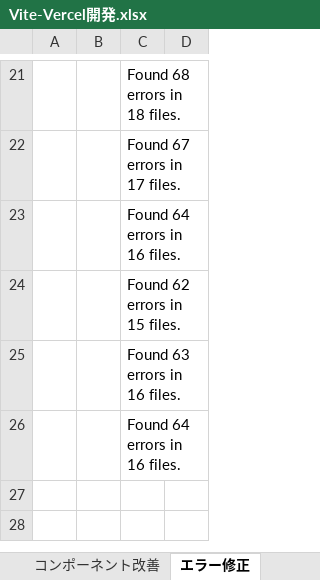
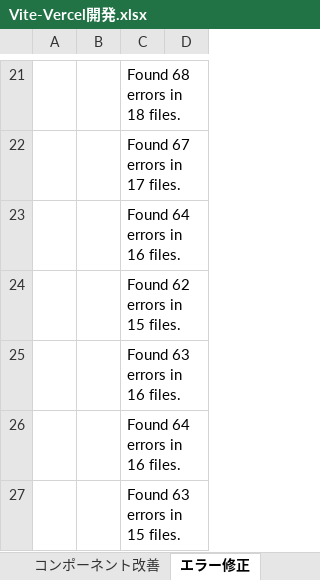
Before and after one commit to umezawakanta/work-time-tracker, an Excel workbook: Vite-Vercel開発.xlsx, sheet エラー修正, drawn as a sheet; only a part is shown, gaps mark what is left out; values as stored, in another font and other column widths than the file's, no borders; the diff names each change by its address in the sheet, - before the commit and + after, or states it on an @@ line.

```diff
--- a/Vite-Vercel開発.xlsx (sheet エラー修正)
+++ b/Vite-Vercel開発.xlsx (sheet エラー修正)
+row 27:  |  | Found 63 errors in 15 files.
```
Also changed, not shown: sheet 活動記録, 5 other files.
